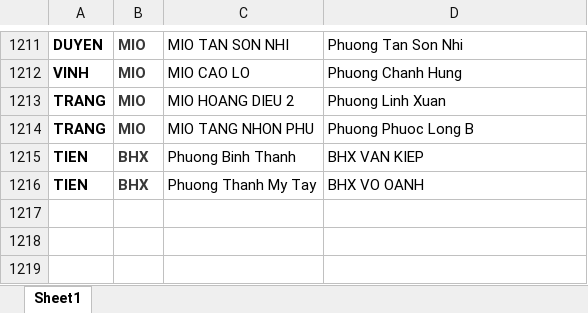
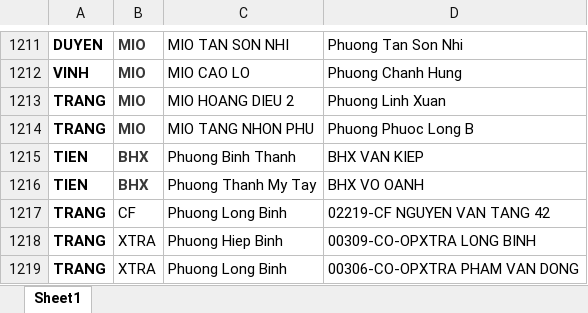
Before and after one commit to vodongduc201-maker/Tem-Co.op, an Excel workbook: data nhan vien.xlsx, sheet Sheet1, drawn as a sheet; only a part is shown, gaps mark what is left out; values as stored, in another font and other column widths than the file's, no borders; conditional formats not drawn; the diff names each change by its address in the sheet, - before the commit and + after, or states it on an @@ line.

Commit message:
Add files via upload

```diff
--- a/data nhan vien.xlsx (sheet Sheet1)
+++ b/data nhan vien.xlsx (sheet Sheet1)
+row 1217: TRANG | CF | Phuong Long Binh | 02219-CF NGUYEN VAN TANG 42
+row 1218: TRANG | XTRA | Phuong Hiep Binh | 00309-CO-OPXTRA LONG BINH
+row 1219: TRANG | XTRA | Phuong Long Binh | 00306-CO-OPXTRA PHAM VAN DONG
```
